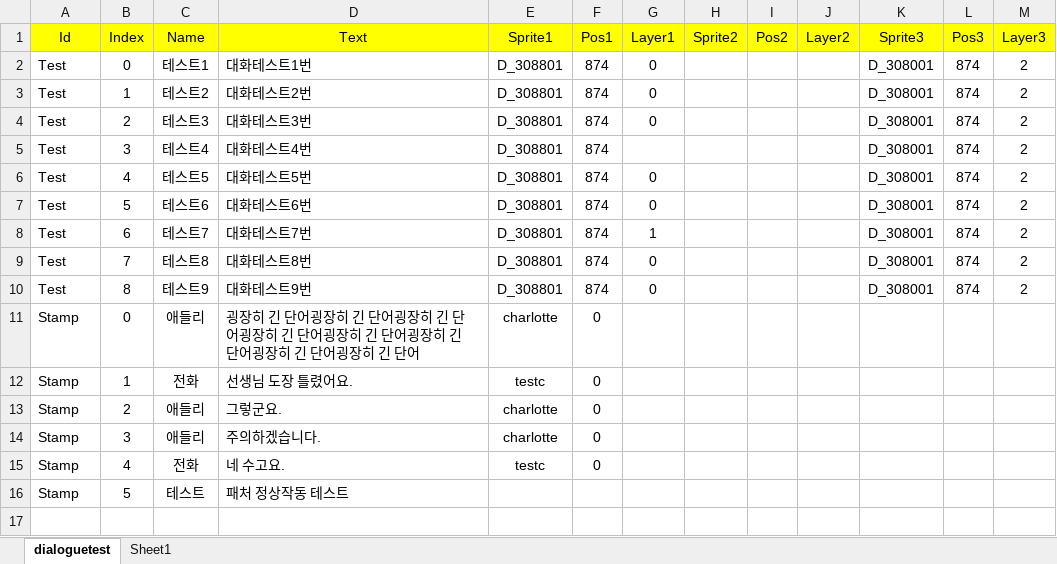
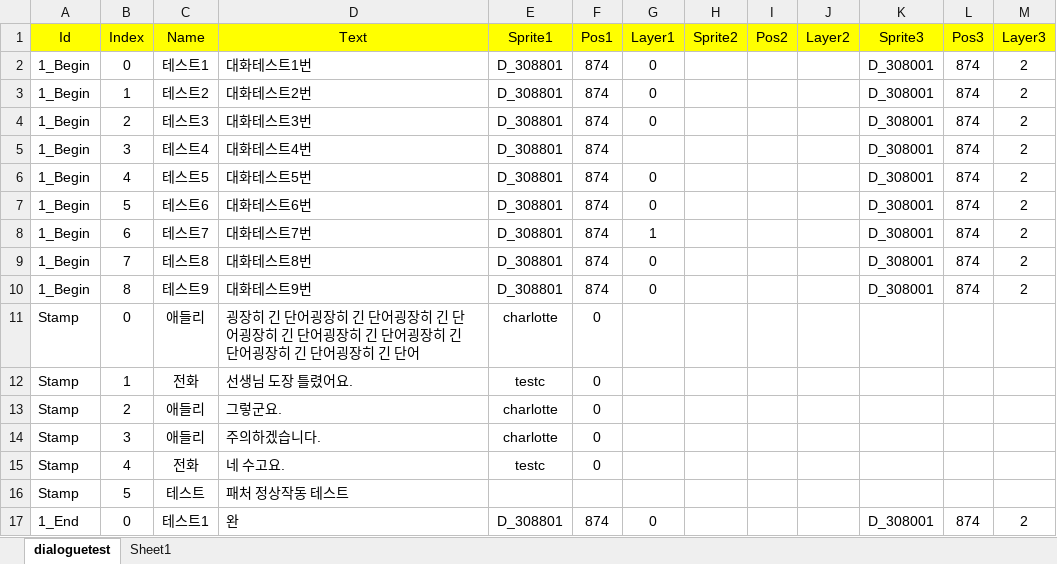
Before and after one commit to Hysteria0K/Project_V, an Excel workbook: Project_V/Assets/ExcelFiles/dialogue.xlsx, sheet dialoguetest, drawn as a sheet; values as stored, in another font and other column widths than the file's, no borders; the diff names each change by its address in the sheet, - before the commit and + after, or states it on an @@ line.

```diff
--- a/Project_V/Assets/ExcelFiles/dialogue.xlsx (sheet dialoguetest)
+++ b/Project_V/Assets/ExcelFiles/dialogue.xlsx (sheet dialoguetest)
-A2:A10 (Id): Test
+A2:A10 (Id): 1_Begin
+row 17: 1_End | 0 | 테스트1 | 완 | D_308801 | 874 | 0 |  |  |  | D_308001 | 874 | 2
```
Also changed, not shown: Project_V/Assets/ExcelFiles/gamelevel.xlsx, Project_V/Assets/ExcelFiles/gamesettings.xlsx, 6 other files.
